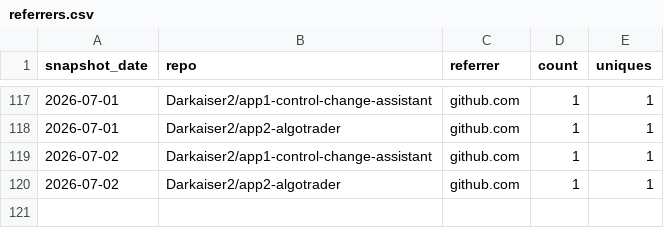
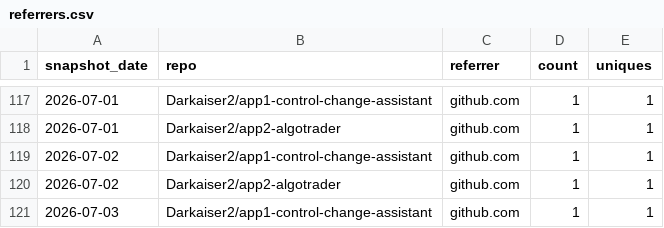
Before and after one commit to Darkaiser2/gh-traffic-logger, a CSV file: data/referrers.csv, drawn as a sheet; only a part is shown, gaps mark what is left out.

```diff
--- a/data/referrers.csv
+++ b/data/referrers.csv
@@ -120 +120,2 @@ snapshot_date,repo,referrer,count,uniques
 2026-07-02,Darkaiser2/app2-algotrader,github.com,1,1
+2026-07-03,Darkaiser2/app1-control-change-assistant,github.com,1,1
```
Also changed, not shown: data/clones.csv, data/paths.csv, 1 other file.
